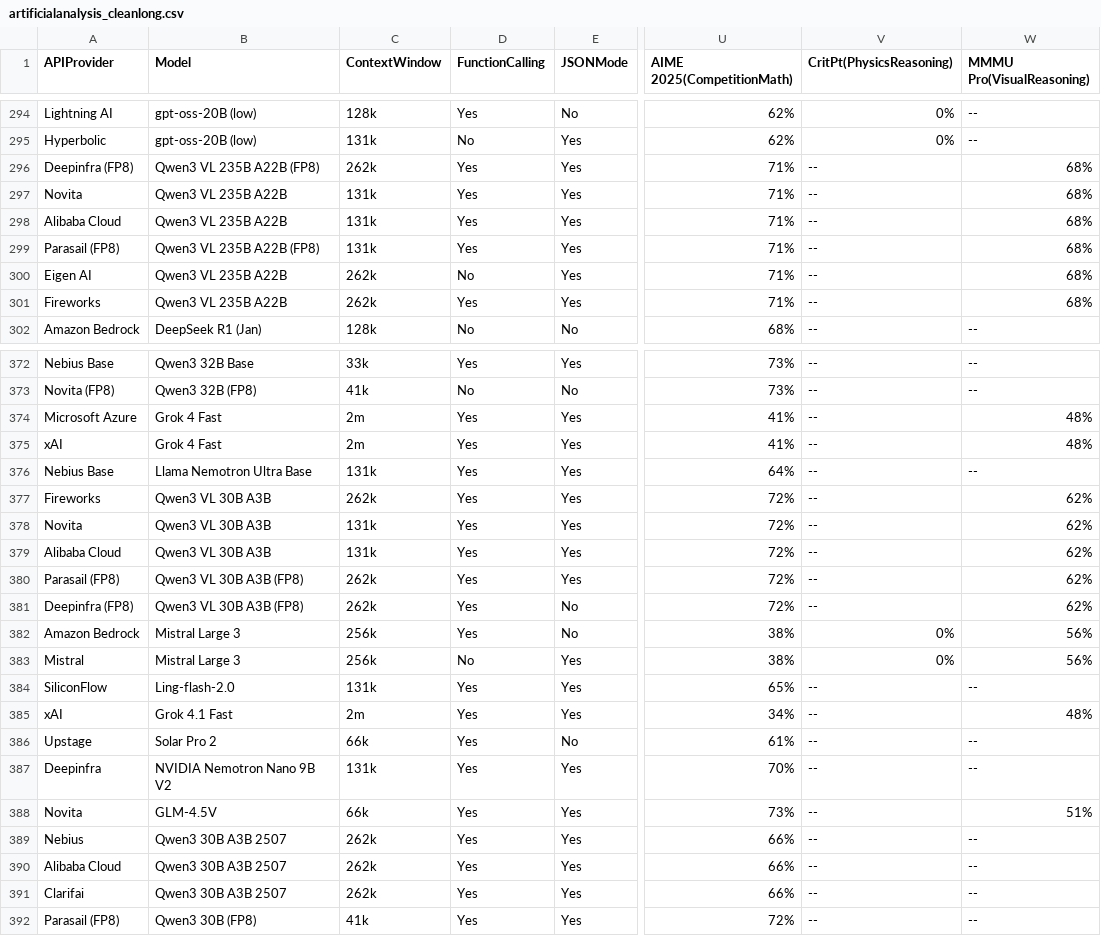
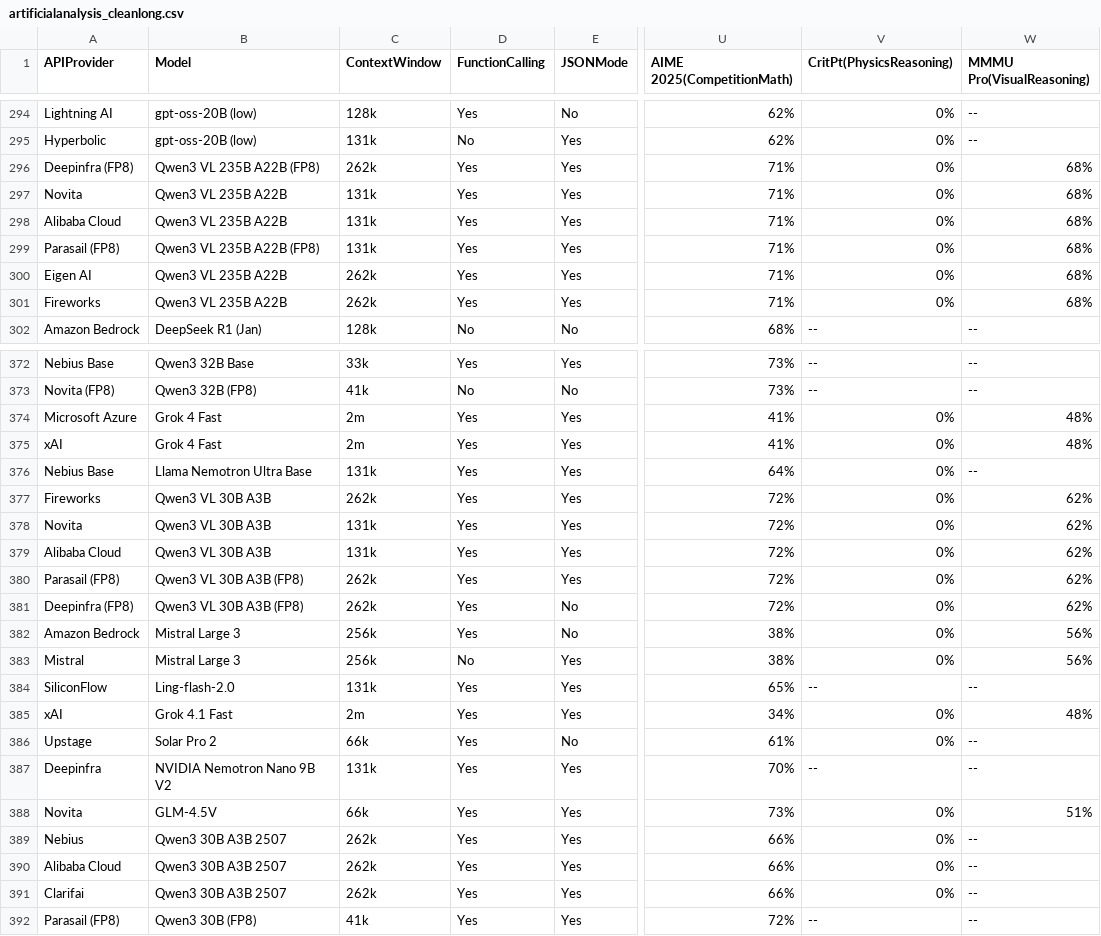
Before and after one commit to Nidhal-Jegham/HowHungryisAIDashboard, a CSV file: data/artificialanalysis_cleanlong.csv, drawn as a sheet; only a part is shown, gaps mark what is left out; the diff covers the shown part only; the diff names each change by its address in the sheet, - before the commit and + after, or states it on an @@ line.

```diff
--- a/data/artificialanalysis_cleanlong.csv
+++ b/data/artificialanalysis_cleanlong.csv
-V296:V301 (CritPt(PhysicsReasoning)): --
+V296:V301 (CritPt(PhysicsReasoning)): 0%
-D300 (FunctionCalling): No
+D300 (FunctionCalling): Yes
-V374:V381 (CritPt(PhysicsReasoning)): --
+V374:V381 (CritPt(PhysicsReasoning)): 0%
-V385:V386 (CritPt(PhysicsReasoning)): --
+V385:V386 (CritPt(PhysicsReasoning)): 0%
-V388:V391 (CritPt(PhysicsReasoning)): --
+V388:V391 (CritPt(PhysicsReasoning)): 0%
```
Also changed, not shown: 15 moved rows and 95 edited cells elsewhere in this file, data/artificialanalysis_cleanmedium.csv, data/artificialanalysis_cleanshort.csv, 3 other files.
